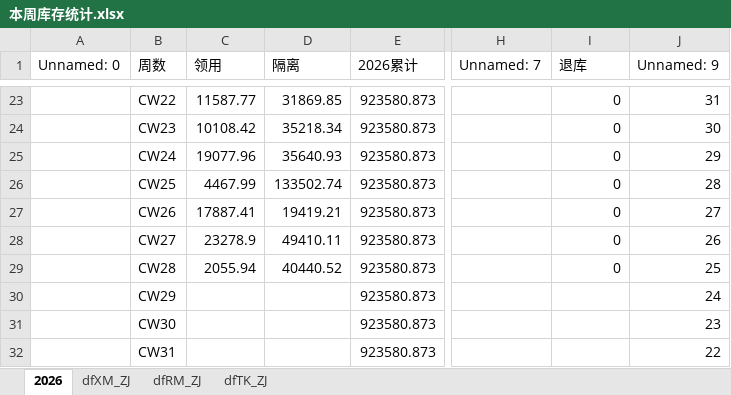
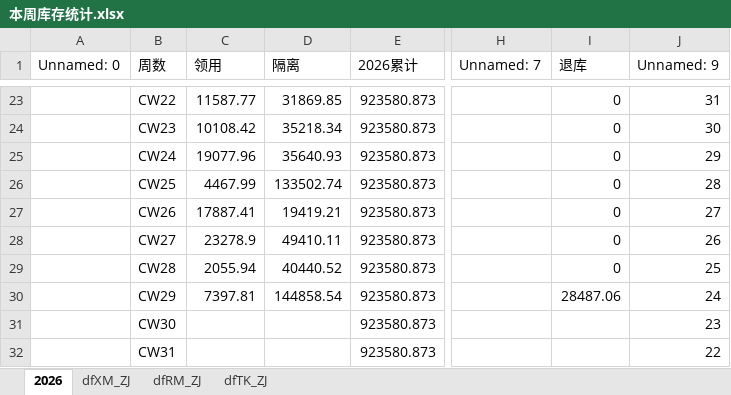
Before and after one commit to alaxu666/alaxu666.github.io, an Excel workbook: yanfeng/库存数据/本周库存统计.xlsx, sheet 2026, drawn as a sheet; only a part is shown, gaps mark what is left out; values as stored, in another font and other column widths than the file's, no borders; the diff names each change by its address in the sheet, - before the commit and + after, or states it on an @@ line.

```diff
--- a/yanfeng/库存数据/本周库存统计.xlsx (sheet 2026)
+++ b/yanfeng/库存数据/本周库存统计.xlsx (sheet 2026)
-C30 (领用): (empty)
+C30 (领用): 7397.81
-D30 (隔离): (empty)
+D30 (隔离): 144858.54
-I30 (退库): (empty)
+I30 (退库): 28487.06
```
Also changed, not shown: sheet dfXM_ZJ, sheet dfRM_ZJ, sheet dfTK_ZJ, yanfeng/PKR确认信息/PKR历史未完成记录.xlsx, yanfeng/PKR确认信息/PKR完成情况（近两周）.xlsx, 8 other files.
